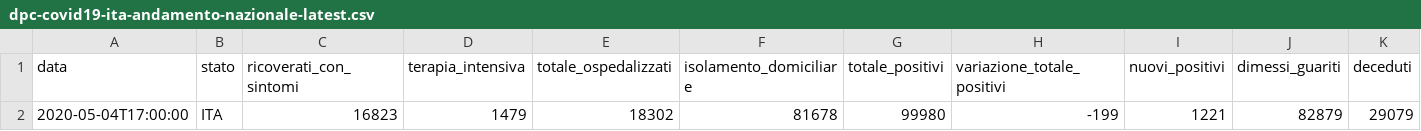
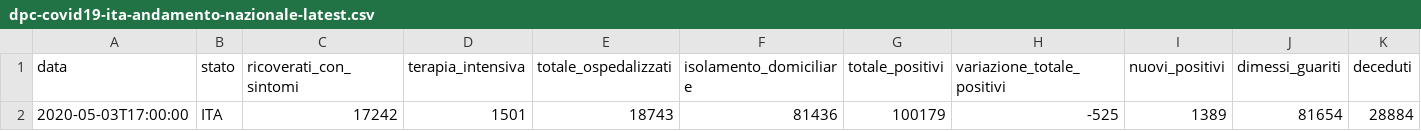
Before and after one commit to monteriu/COVID-19, a CSV file: dati-andamento-nazionale/dpc-covid19-ita-andamento-nazionale-latest.csv, drawn as a sheet; only a part is shown; removed rows and columns are numbered as before the commit, all else as after; rows hold the shown columns only; the diff names each change by its address in the sheet, - before the commit and + after, or states it on an @@ line.

```diff
--- a/dati-andamento-nazionale/dpc-covid19-ita-andamento-nazionale-latest.csv
+++ b/dati-andamento-nazionale/dpc-covid19-ita-andamento-nazionale-latest.csv
-row 2: 2020-05-04T17:00:00 | ITA | 16823 | 1479 | 18302 | 81678 | 99980 | -199 | 1221 | 82879 | 29079
+row 2: 2020-05-03T17:00:00 | ITA | 17242 | 1501 | 18743 | 81436 | 100179 | -525 | 1389 | 81654 | 28884
```
Also changed, not shown: dati-andamento-nazionale/dpc-covid19-ita-andamento-nazionale.csv, dati-regioni/dpc-covid19-ita-regioni-latest.csv, 21 other files.
